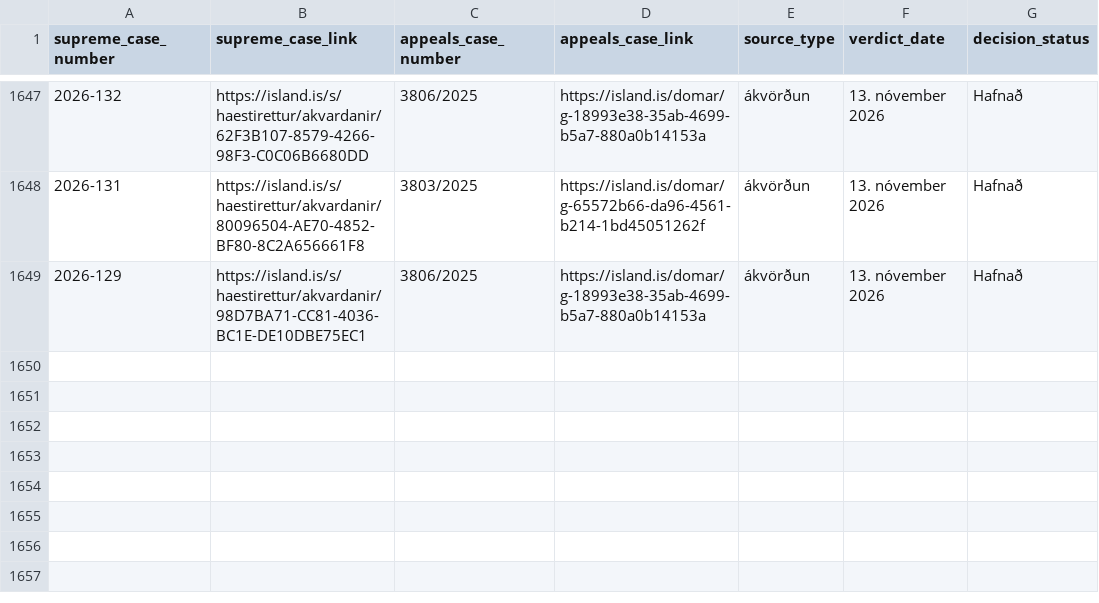
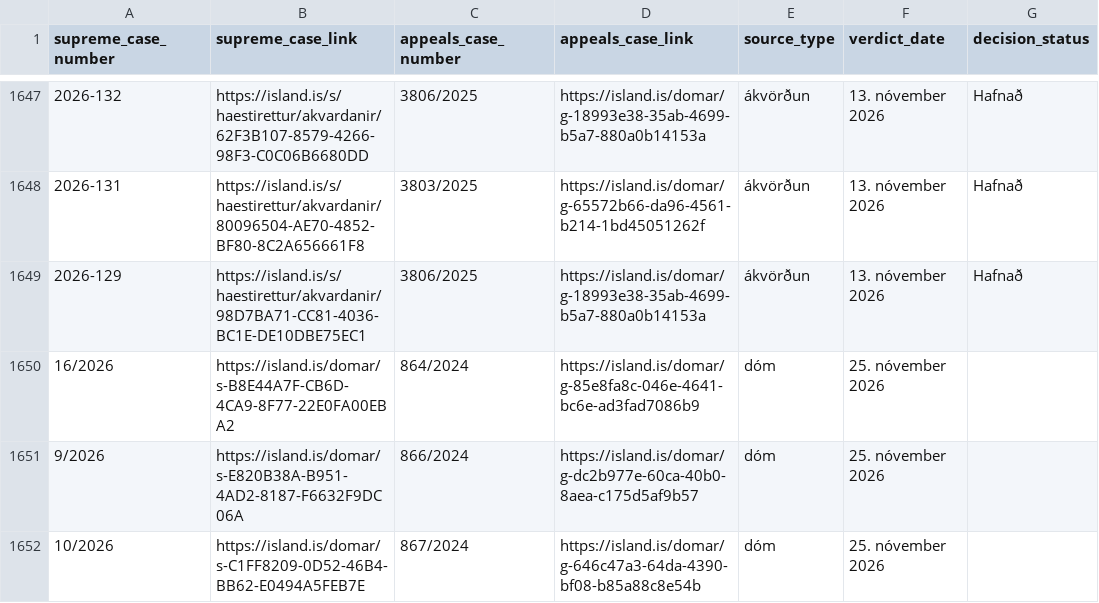
Before and after one commit to larust/hvar-er-haestarettardomurinn, a CSV file: allir_domar_og_akvardanir.csv, drawn as a sheet; only a part is shown, gaps mark what is left out.

```diff
--- a/allir_domar_og_akvardanir.csv
+++ b/allir_domar_og_akvardanir.csv
@@ -1649 +1649,4 @@ supreme_case_number,supreme_case_link,appeals_case_number,appeals_case_link,sour
 2026-129,https://island.is/s/haestirettur/akvardanir/98D7BA71-CC81-4036-BC1E-DE10DBE75EC1,3806/2025,https://island.is/domar/g-18993e38-35ab-4699-b5a7-880a0b14153a,ákvörðun,13. nóvember 2026,Hafnað
+16/2026,https://island.is/domar/s-B8E44A7F-CB6D-4CA9-8F77-22E0FA00EBA2,864/2024,https://island.is/domar/g-85e8fa8c-046e-4641-bc6e-ad3fad7086b9,dóm,25. nóvember 2026,
+9/2026,https://island.is/domar/s-E820B38A-B951-4AD2-8187-F6632F9DC06A,866/2024,https://island.is/domar/g-dc2b977e-60ca-40b0-8aea-c175d5af9b57,dóm,25. nóvember 2026,
+10/2026,https://island.is/domar/s-C1FF8209-0D52-46B4-BB62-E0494A5FEB7E,867/2024,https://island.is/domar/g-646c47a3-64da-4390-bf08-b85a88c8e54b,dóm,25. nóvember 2026,
```
Also changed, not shown: 2 other files.
